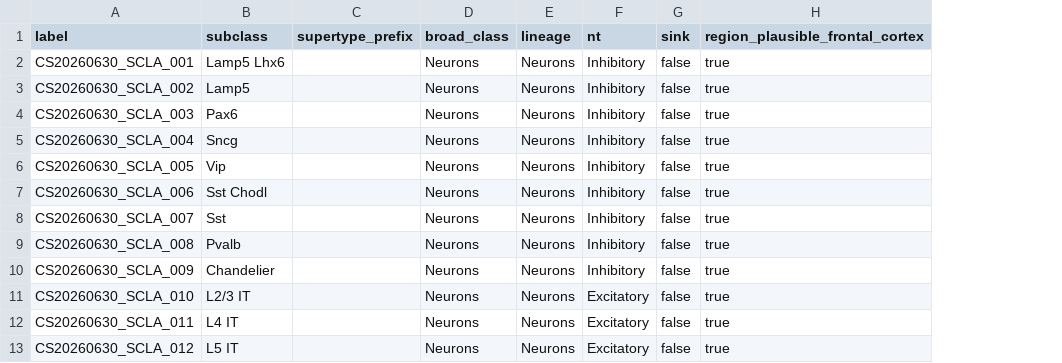
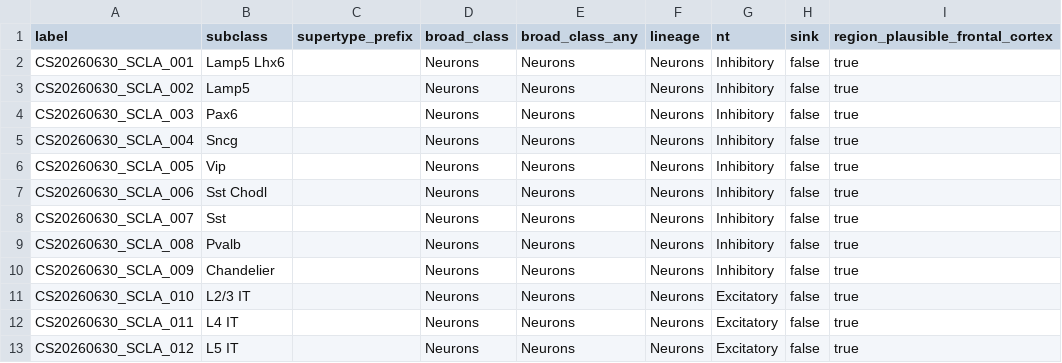
Before and after one commit to bourdenxlab/MerXen, a CSV file: src/merxen/assets/annotation/seaad_mr_subclass_vocab.csv, drawn as a sheet; only a part is shown; the diff names each change by its address in the sheet, - before the commit and + after, or states it on an @@ line.

Commit message:
[feature]: align two vocabulary choices with the E1 broad-class scheme
The soft-composition and SEA-AD broad-score evidence (E1) and the 0.68
SEA-AD threshold rest on E1's seven-class scheme, from which the
vocabulary differed in two places:

- WHB Bergmann glia mapped to Astrocytes, but E1's legacy collapse keeps
  it outside the seven classes, so its mass counted as unallocated. It
  now maps to Mixed/Unknown (lineage Mixed/Unknown), like the other
  cortex-implausible glia outside the seven classes (Ependymal, Choroid
  plexus); a cerebellar region (§8.9) may revisit it.
- SEA-AD 'VLMC & Perivascular' without a supertype is Mixed/Unknown, but
  E1 counted its runner-up mass toward both Vascular cells and
  Fibroblasts ('Vascular/Fibro'). The SEA-AD table gains a generated
  broad_class_any column ('Vascular cells;Fibroblasts' on that base row,
  the single broad class elsewhere), exposed as
  VocabTable.broad_classes_any and seaad_broad_classes_any, so M4 can
  reproduce E1's aggregation.

Tables and NOTICE are regenerated from the Allen CSVs; --check passes.

```diff
--- a/src/merxen/assets/annotation/seaad_mr_subclass_vocab.csv
+++ b/src/merxen/assets/annotation/seaad_mr_subclass_vocab.csv
+column E (broad_class_any), rows 2-13: all Neurons
```
Also changed, not shown: src/merxen/assets/annotation/whb_supercluster_vocab.csv, 5 other files.
